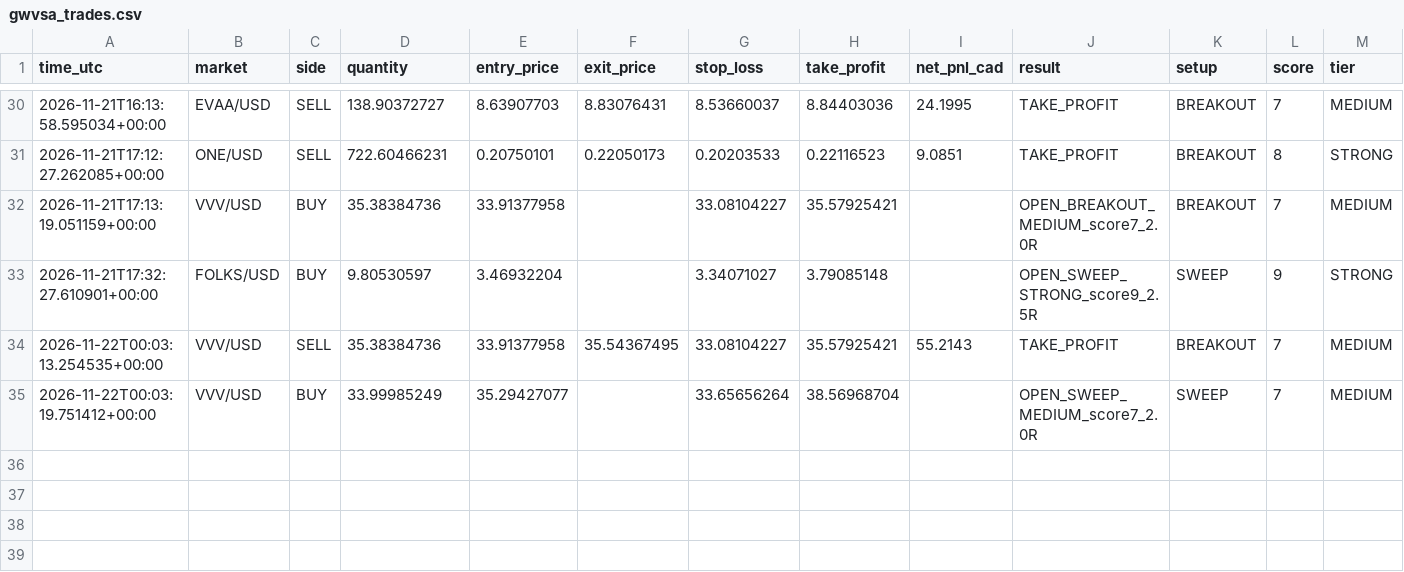
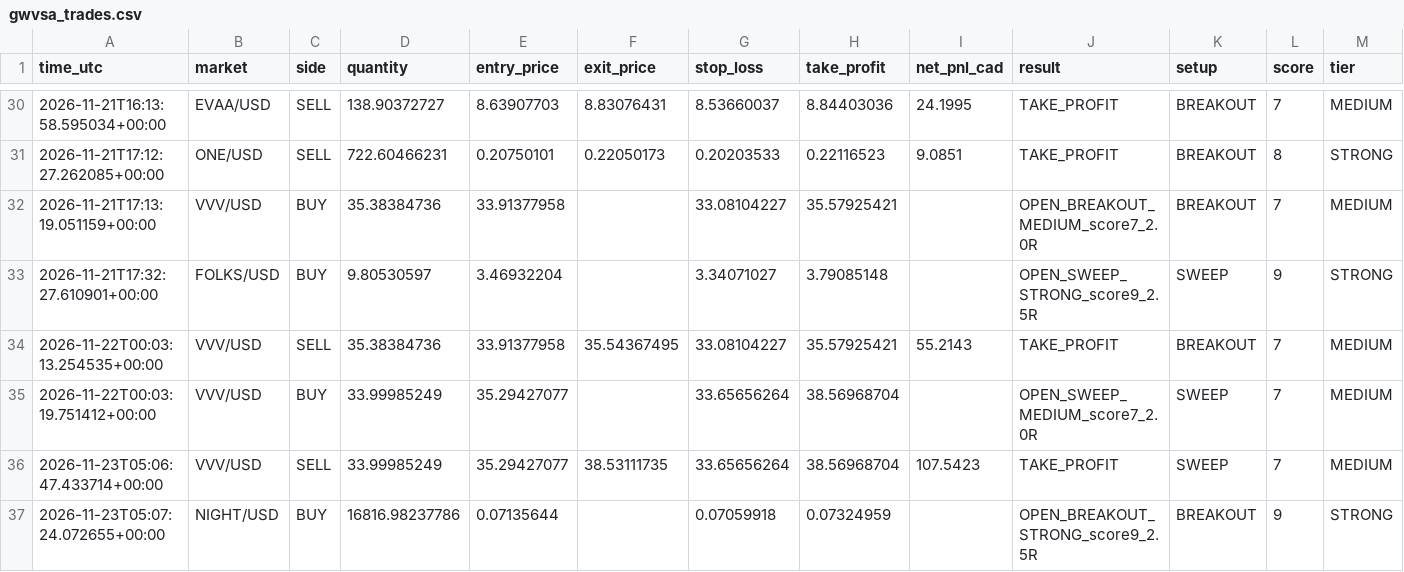
Before and after one commit to yuonayelchristian18/gwvsa-crypto-bot, a CSV file: gwvsa_trades.csv, drawn as a sheet; only a part is shown, gaps mark what is left out; rows hold the shown columns only; the diff names each change by its address in the sheet, - before the commit and + after, or states it on an @@ line.

```diff
--- a/gwvsa_trades.csv
+++ b/gwvsa_trades.csv
+row 36: 2026-11-23T05:06:47.433714+00:00 | VVV/USD | SELL | 33.99985249 | 35.29427077 | 38.53111735 | 33.65656264 | 38.56968704 | 107.5423 | TAKE_PROFIT | SWEEP | 7 | MEDIUM
+row 37: 2026-11-23T05:07:24.072655+00:00 | NIGHT/USD | BUY | 16816.98237786 | 0.07135644 |  | 0.07059918 | 0.07324959 |  | OPEN_BREAKOUT_STRONG_score9_2.5R | BREAKOUT | 9 | STRONG
```
Also changed, not shown: 1 other file.
